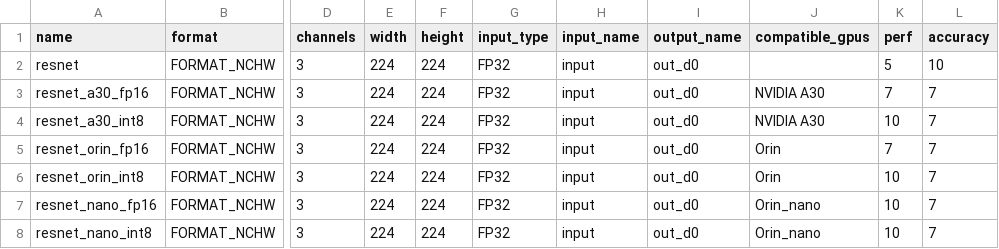
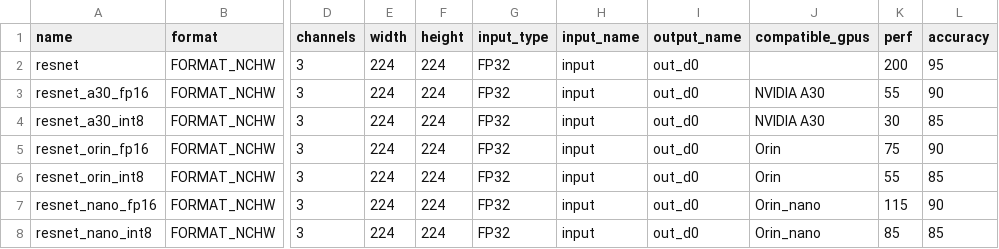
Before and after one commit to gulis1/planificacion-inferencia-edge, a CSV file: triton-proxy/triton_proxy/scripts/modelos.csv, drawn as a sheet; only a part is shown, gaps mark what is left out; the diff names each change by its address in the sheet, - before the commit and + after, or states it on an @@ line.

```diff
--- a/triton-proxy/triton_proxy/scripts/modelos.csv
+++ b/triton-proxy/triton_proxy/scripts/modelos.csv
-K2 (perf): 5
+K2 (perf): 200
-L2 (accuracy): 10
+L2 (accuracy): 95
-K3 (perf): 7
+K3 (perf): 55
-L3 (accuracy): 7
+L3 (accuracy): 90
-K4 (perf): 10
+K4 (perf): 30
-L4 (accuracy): 7
+L4 (accuracy): 85
-K5 (perf): 7
+K5 (perf): 75
-L5 (accuracy): 7
+L5 (accuracy): 90
-K6 (perf): 10
+K6 (perf): 55
-L6 (accuracy): 7
+L6 (accuracy): 85
-K7 (perf): 10
+K7 (perf): 115
-L7 (accuracy): 7
+L7 (accuracy): 90
-K8 (perf): 10
+K8 (perf): 85
-L8 (accuracy): 7
+L8 (accuracy): 85
```
Also changed, not shown: 10 other files.
